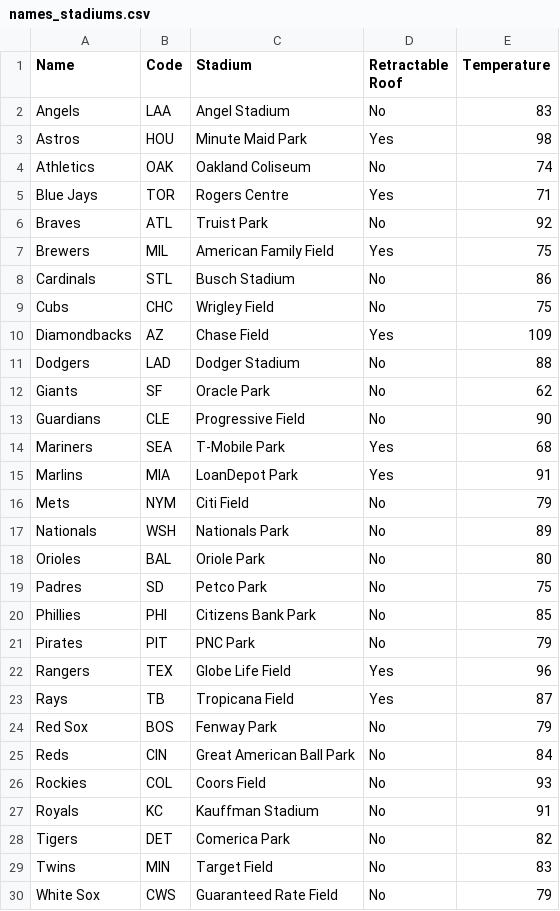
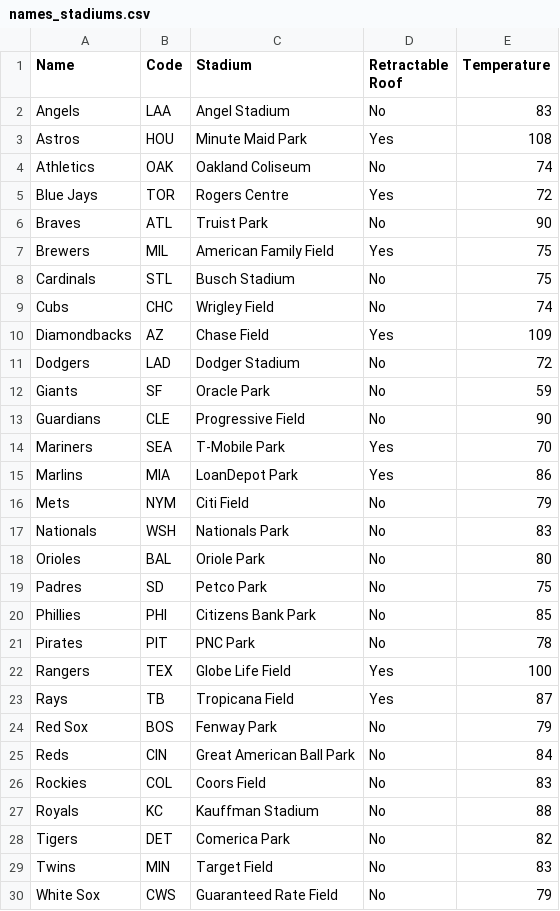
Before and after one commit to jpandur/baseball-madness, a CSV file: names_stadiums.csv, drawn as a sheet; only a part is shown; the diff covers the shown part only.

```diff
--- a/names_stadiums.csv
+++ b/names_stadiums.csv
@@ -2,17 +2,17 @@ Name,Code,Stadium,Retractable Roof,Temperature
 Angels,LAA,Angel Stadium,No,83
-Astros,HOU,Minute Maid Park,Yes,98
+Astros,HOU,Minute Maid Park,Yes,108
 Athletics,OAK,Oakland Coliseum,No,74
-Blue Jays,TOR,Rogers Centre,Yes,71
-Braves,ATL,Truist Park,No,92
+Blue Jays,TOR,Rogers Centre,Yes,72
+Braves,ATL,Truist Park,No,90
 Brewers,MIL,American Family Field,Yes,75
-Cardinals,STL,Busch Stadium,No,86
-Cubs,CHC,Wrigley Field,No,75
+Cardinals,STL,Busch Stadium,No,75
+Cubs,CHC,Wrigley Field,No,74
 Diamondbacks,AZ,Chase Field,Yes,109
-Dodgers,LAD,Dodger Stadium,No,88
-Giants,SF,Oracle Park,No,62
+Dodgers,LAD,Dodger Stadium,No,72
+Giants,SF,Oracle Park,No,59
 Guardians,CLE,Progressive Field,No,90
-Mariners,SEA,T-Mobile Park,Yes,68
-Marlins,MIA,LoanDepot Park,Yes,91
+Mariners,SEA,T-Mobile Park,Yes,70
+Marlins,MIA,LoanDepot Park,Yes,86
 Mets,NYM,Citi Field,No,79
-Nationals,WSH,Nationals Park,No,89
+Nationals,WSH,Nationals Park,No,83
 Orioles,BAL,Oriole Park,No,80
@@ -20,4 +20,4 @@ Padres,SD,Petco Park,No,75
 Phillies,PHI,Citizens Bank Park,No,85
-Pirates,PIT,PNC Park,No,79
-Rangers,TEX,Globe Life Field,Yes,96
+Pirates,PIT,PNC Park,No,78
+Rangers,TEX,Globe Life Field,Yes,100
 Rays,TB,Tropicana Field,Yes,87
@@ -25,4 +25,4 @@ Red Sox,BOS,Fenway Park,No,79
 Reds,CIN,Great American Ball Park,No,84
-Rockies,COL,Coors Field,No,93
-Royals,KC,Kauffman Stadium,No,91
+Rockies,COL,Coors Field,No,83
+Royals,KC,Kauffman Stadium,No,88
 Tigers,DET,Comerica Park,No,82
```
Also changed, not shown: 1 edited cell elsewhere in this file, park_factors.csv, 6 other files.
